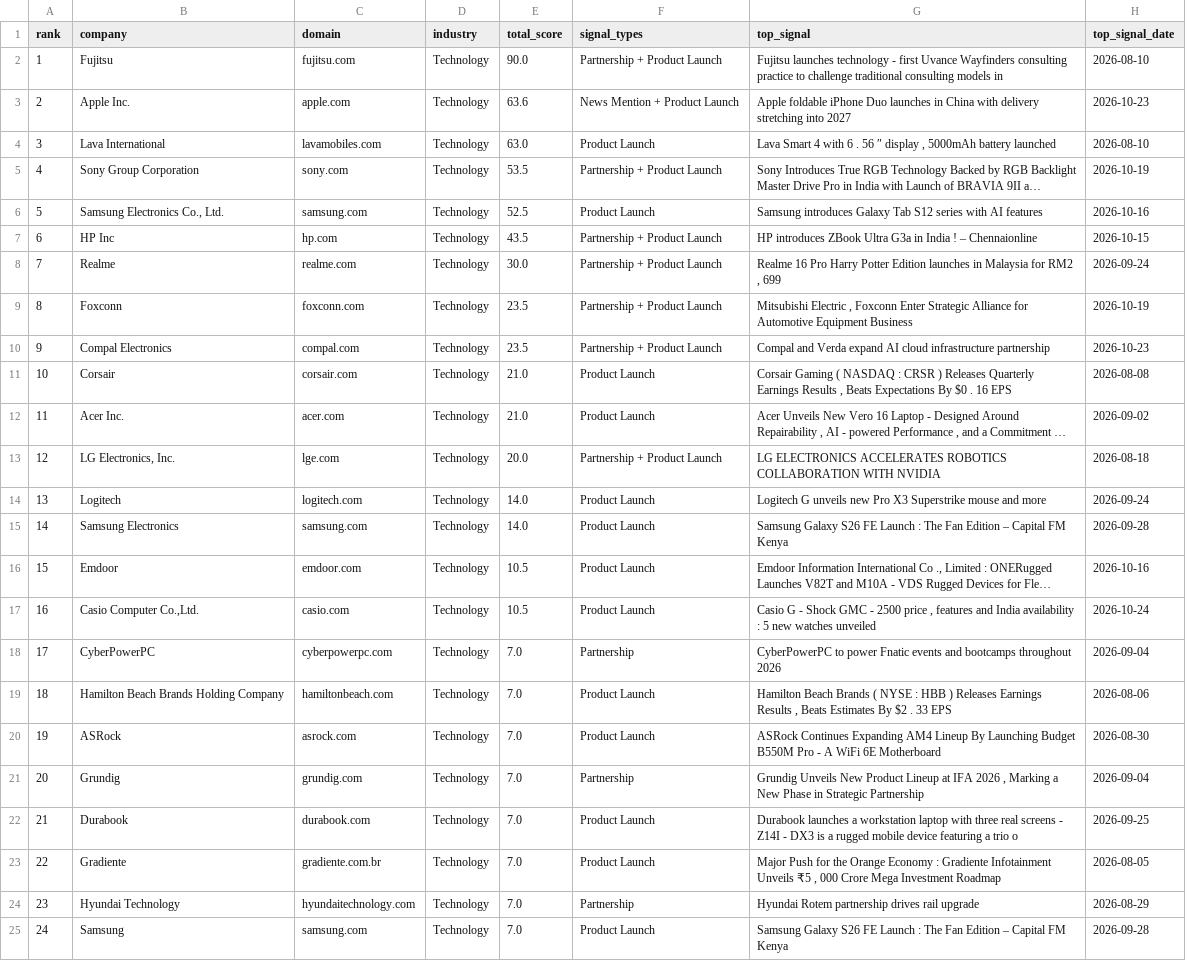
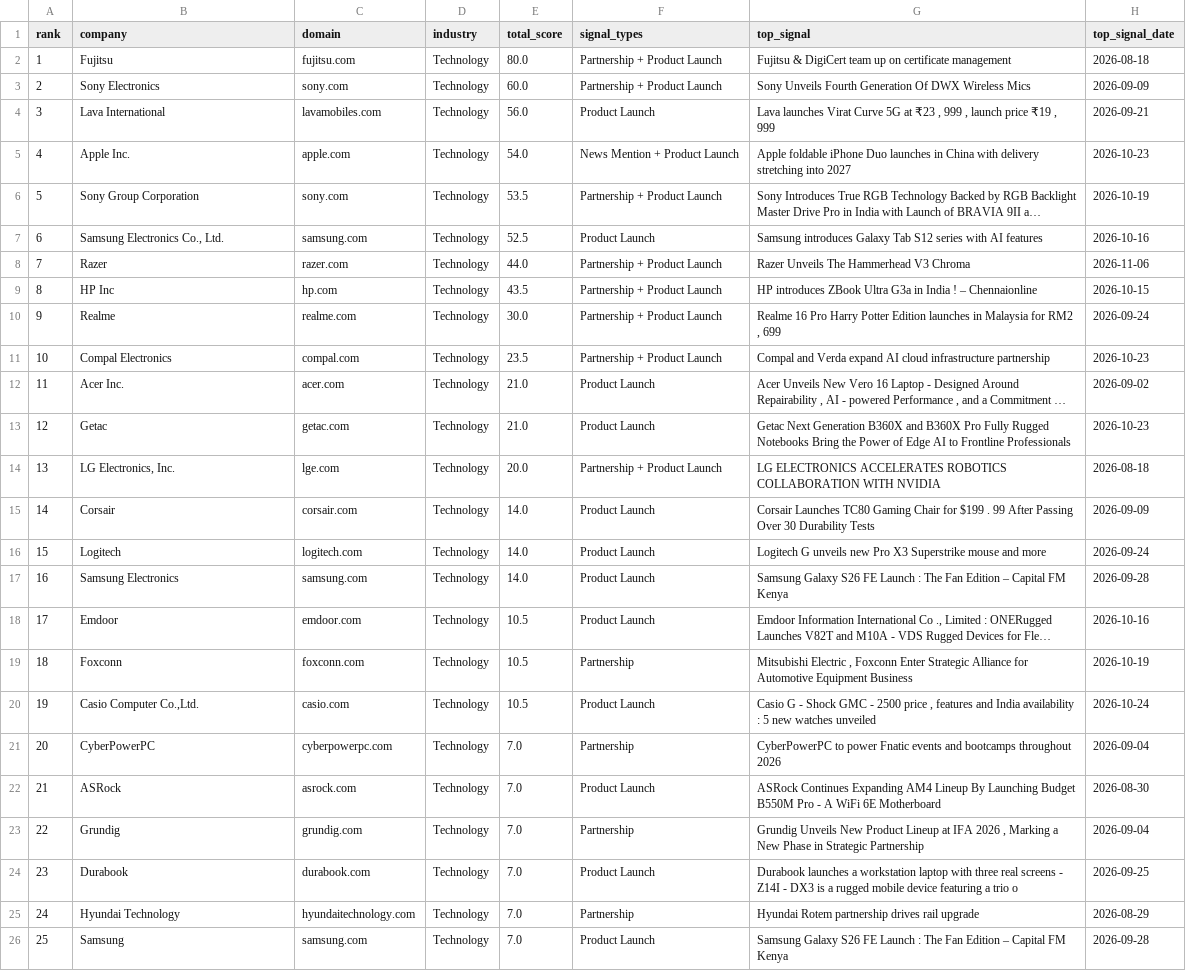
Before and after one commit to ai-positon2/intelligence-platform, a CSV file: reports/opportunities_csg.csv, drawn as a sheet; only a part is shown; long unchanged cells end in …; removed rows and columns are numbered as before the commit, all else as after; the diff covers the shown part only; the diff names each change by its address in the sheet, - before the commit and + after, or states it on an @@ line.

```diff
--- a/reports/opportunities_csg.csv
+++ b/reports/opportunities_csg.csv
-E2 (total_score): 90.0
+E2 (total_score): 80.0
-G2 (top_signal): Fujitsu launches technology - first Uvance Wayfinders consulting practice to challenge traditional consulting models in
+G2 (top_signal): Fujitsu & DigiCert team up on certificate management
-H2 (top_signal_date): 2026-08-10
+H2 (top_signal_date): 2026-08-18
+row 3: 2 | Sony Electronics | sony.com | Technology | 60.0 | Partnership + Product Launch | Sony Unveils Fourth Generation Of DWX Wireless Mics | 2026-09-09
+row 4: 3 | Lava International | lavamobiles.com | Technology | 56.0 | Product Launch | Lava launches Virat Curve 5G at ₹23 , 999 , launch price ₹19 , 999 | 2026-09-21
@@ column A (rank) renumbered from row 5 down @@
-E5 (total_score): 63.6
+E5 (total_score): 54.0
-row 4: 3 | Lava International | lavamobiles.com | Technology | 63.0 | Product Launch | Lava Smart 4 with 6 . 56 ″ display , 5000mAh battery launched | 2026-08-10
+row 8: 7 | Razer | razer.com | Technology | 44.0 | Partnership + Product Launch | Razer Unveils The Hammerhead V3 Chroma | 2026-11-06
-row 9: 8 | Foxconn | foxconn.com | Technology | 23.5 | Partnership + Product Launch | Mitsubishi Electric , Foxconn Enter Strategic Alliance for Automotive Equipment Business | 2026-10-19
-row 11: 10 | Corsair | corsair.com | Technology | 21.0 | Product Launch | Corsair Gaming ( NASDAQ : CRSR ) Releases Quarterly Earnings Results , Beats Expectations By $0 . 16 EPS | 2026-08-08
+row 13: 12 | Getac | getac.com | Technology | 21.0 | Product Launch | Getac Next Generation B360X and B360X Pro Fully Rugged Notebooks Bring the Power of Edge AI to Frontline Professionals | 2026-10-23
+row 15: 14 | Corsair | corsair.com | Technology | 14.0 | Product Launch | Corsair Launches TC80 Gaming Chair for $199 . 99 After Passing Over 30 Durability Tests | 2026-09-09
+row 19: 18 | Foxconn | foxconn.com | Technology | 10.5 | Partnership | Mitsubishi Electric , Foxconn Enter Strategic Alliance for Automotive Equipment Business | 2026-10-19
-row 19: 18 | Hamilton Beach Brands Holding Company | hamiltonbeach.com | Technology | 7.0 | Product Launch | Hamilton Beach Brands ( NYSE : HBB ) Releases Earnings Results , Beats Estimates By $2 . 33 EPS | 2026-08-06
-row 23: 22 | Gradiente | gradiente.com.br | Technology | 7.0 | Product Launch | Major Push for the Orange Economy : Gradiente Infotainment Unveils ₹5 , 000 Crore Mega Investment Roadmap | 2026-08-05
```
Also changed, not shown: 1 added row and 1 removed row elsewhere in this file, reports/opportunities_healthcare.csv, 5 other files.
